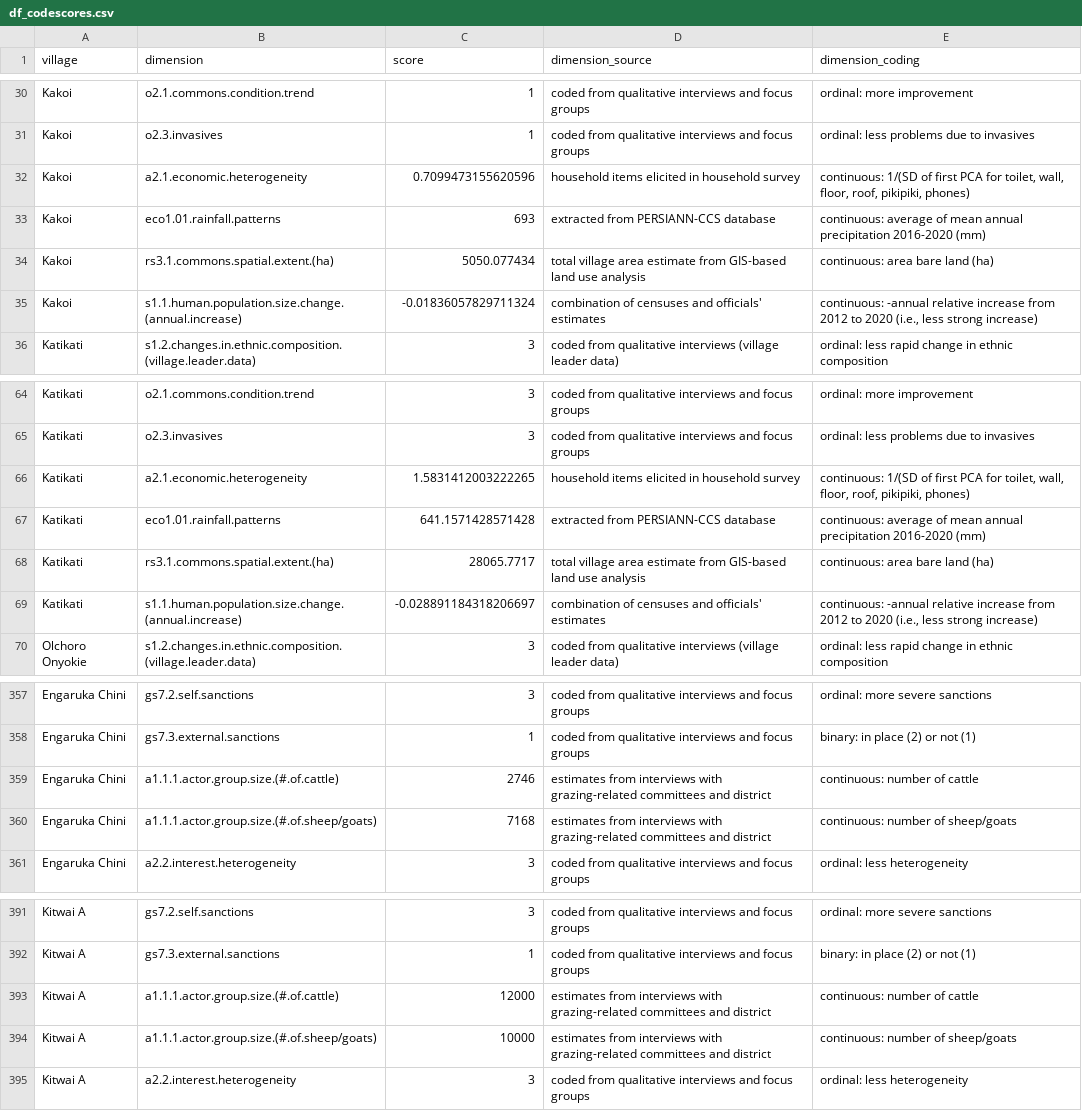
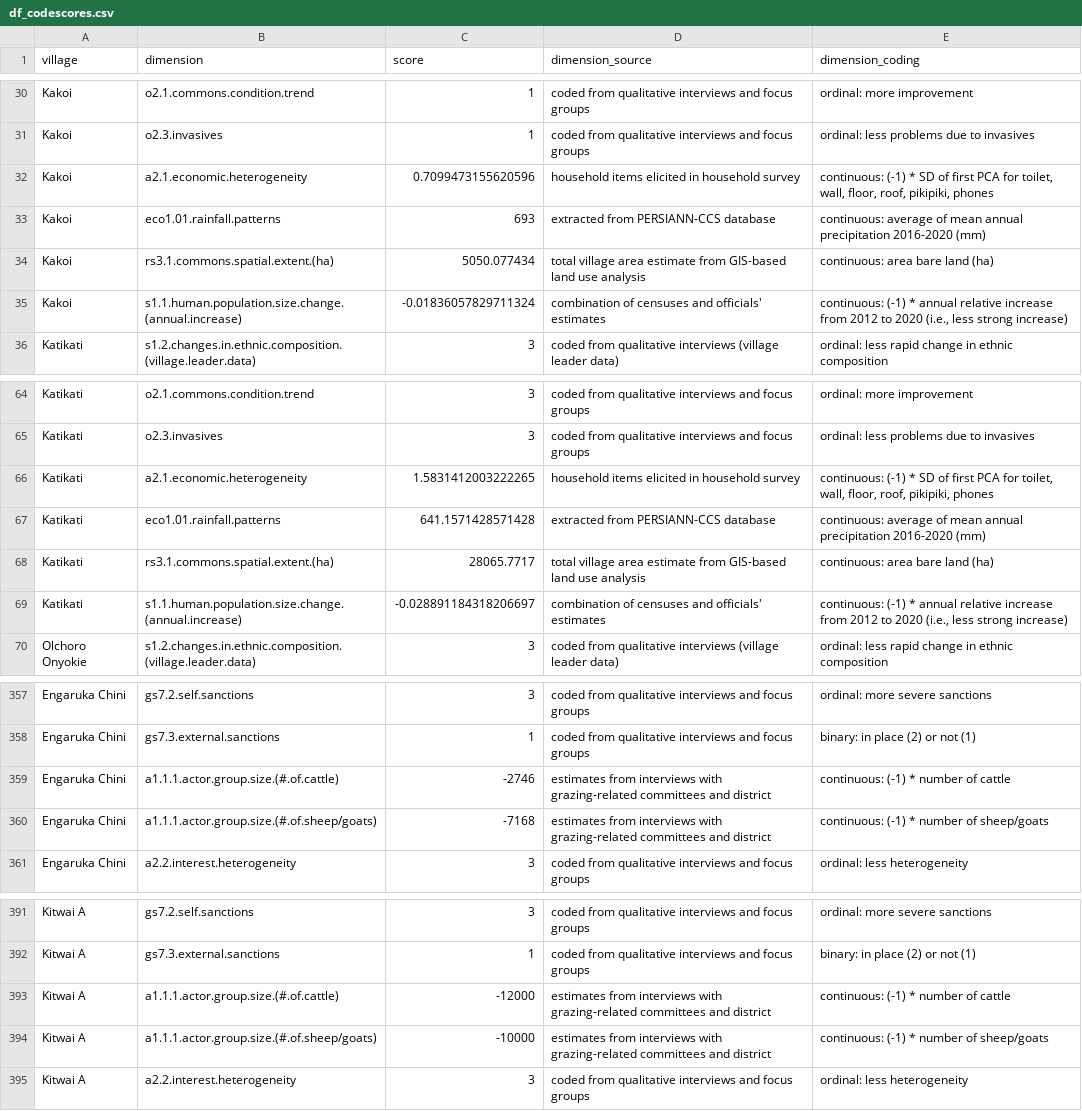
Before and after one commit to stefgehrig/rangeland, a CSV file: data_processed/df_codescores.csv, drawn as a sheet; only a part is shown, gaps mark what is left out; the diff covers the shown part only.

```diff
--- a/data_processed/df_codescores.csv
+++ b/data_processed/df_codescores.csv
@@ -31,6 +31,6 @@ Kakoi,o2.1.commons.condition.trend,1,coded from qualitative interviews and focus
 Kakoi,o2.3.invasives,1,coded from qualitative interviews and focus groups,ordinal: less problems due to invasives
-Kakoi,a2.1.economic.heterogeneity,0.7099473155620596,household items elicited in household survey,"continuous: 1/(SD of first PCA for toilet, wall, floor, roof, pikipiki, phones)"
+Kakoi,a2.1.economic.heterogeneity,0.7099473155620596,household items elicited in household survey,"continuous: (-1) * SD of first PCA for toilet, wall, floor, roof, pikipiki, phones"
 Kakoi,eco1.01.rainfall.patterns,693,extracted from PERSIANN-CCS database,continuous: average of mean annual precipitation 2016-2020 (mm)
 Kakoi,rs3.1.commons.spatial.extent.(ha),5050.077434,total village area estimate from GIS-based land use analysis,continuous: area bare land (ha)
-Kakoi,s1.1.human.population.size.change.(annual.increase),-0.01836057829711324,combination of censuses and officials' estimates,"continuous: -annual relative increase from 2012 to 2020 (i.e., less strong increase)"
+Kakoi,s1.1.human.population.size.change.(annual.increase),-0.01836057829711324,combination of censuses and officials' estimates,"continuous: (-1) * annual relative increase from 2012 to 2020 (i.e., less strong increase)"
 Katikati,s1.2.changes.in.ethnic.composition.(village.leader.data),3,coded from qualitative interviews (village leader data),ordinal: less rapid change in ethnic composition
@@ -65,6 +65,6 @@ Katikati,o2.1.commons.condition.trend,3,coded from qualitative interviews and fo
 Katikati,o2.3.invasives,3,coded from qualitative interviews and focus groups,ordinal: less problems due to invasives
-Katikati,a2.1.economic.heterogeneity,1.5831412003222265,household items elicited in household survey,"continuous: 1/(SD of first PCA for toilet, wall, floor, roof, pikipiki, phones)"
+Katikati,a2.1.economic.heterogeneity,1.5831412003222265,household items elicited in household survey,"continuous: (-1) * SD of first PCA for toilet, wall, floor, roof, pikipiki, phones"
 Katikati,eco1.01.rainfall.patterns,641.1571428571428,extracted from PERSIANN-CCS database,continuous: average of mean annual precipitation 2016-2020 (mm)
 Katikati,rs3.1.commons.spatial.extent.(ha),28065.7717,total village area estimate from GIS-based land use analysis,continuous: area bare land (ha)
-Katikati,s1.1.human.population.size.change.(annual.increase),-0.028891184318206697,combination of censuses and officials' estimates,"continuous: -annual relative increase from 2012 to 2020 (i.e., less strong increase)"
+Katikati,s1.1.human.population.size.change.(annual.increase),-0.028891184318206697,combination of censuses and officials' estimates,"continuous: (-1) * annual relative increase from 2012 to 2020 (i.e., less strong increase)"
 Olchoro Onyokie,s1.2.changes.in.ethnic.composition.(village.leader.data),3,coded from qualitative interviews (village leader data),ordinal: less rapid change in ethnic composition
@@ -358,4 +358,4 @@ Engaruka Chini,gs7.2.self.sanctions,3,coded from qualitative interviews and focu
 Engaruka Chini,gs7.3.external.sanctions,1,coded from qualitative interviews and focus groups,binary: in place (2) or not (1)
-Engaruka Chini,a1.1.1.actor.group.size.(#.of.cattle),2746,estimates from interviews with grazing-related committees and district,continuous: number of cattle
-Engaruka Chini,a1.1.1.actor.group.size.(#.of.sheep/goats),7168,estimates from interviews with grazing-related committees and district,continuous: number of sheep/goats
+Engaruka Chini,a1.1.1.actor.group.size.(#.of.cattle),-2746,estimates from interviews with grazing-related committees and district,continuous: (-1) * number of cattle
+Engaruka Chini,a1.1.1.actor.group.size.(#.of.sheep/goats),-7168,estimates from interviews with grazing-related committees and district,continuous: (-1) * number of sheep/goats
 Engaruka Chini,a2.2.interest.heterogeneity,3,coded from qualitative interviews and focus groups,ordinal: less heterogeneity
@@ -392,4 +392,4 @@ Kitwai A,gs7.2.self.sanctions,3,coded from qualitative interviews and focus grou
 Kitwai A,gs7.3.external.sanctions,1,coded from qualitative interviews and focus groups,binary: in place (2) or not (1)
-Kitwai A,a1.1.1.actor.group.size.(#.of.cattle),12000,estimates from interviews with grazing-related committees and district,continuous: number of cattle
-Kitwai A,a1.1.1.actor.group.size.(#.of.sheep/goats),10000,estimates from interviews with grazing-related committees and district,continuous: number of sheep/goats
+Kitwai A,a1.1.1.actor.group.size.(#.of.cattle),-12000,estimates from interviews with grazing-related committees and district,continuous: (-1) * number of cattle
+Kitwai A,a1.1.1.actor.group.size.(#.of.sheep/goats),-10000,estimates from interviews with grazing-related committees and district,continuous: (-1) * number of sheep/goats
 Kitwai A,a2.2.interest.heterogeneity,3,coded from qualitative interviews and focus groups,ordinal: less heterogeneity
```
Also changed, not shown: 60 edited cells elsewhere in this file, 3 other files.
